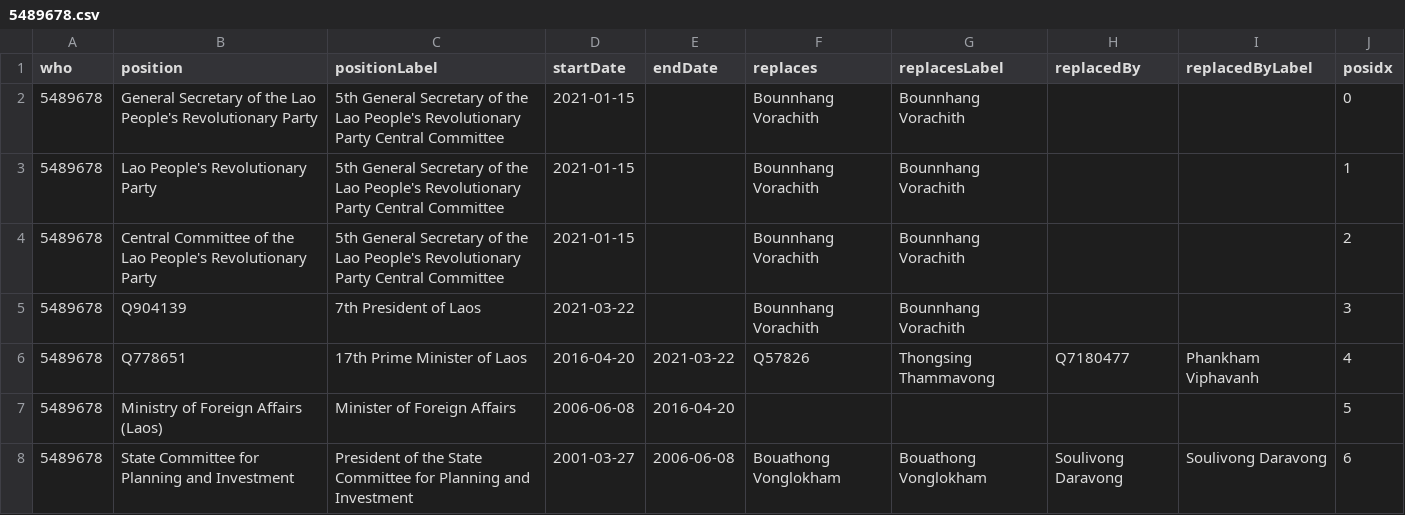
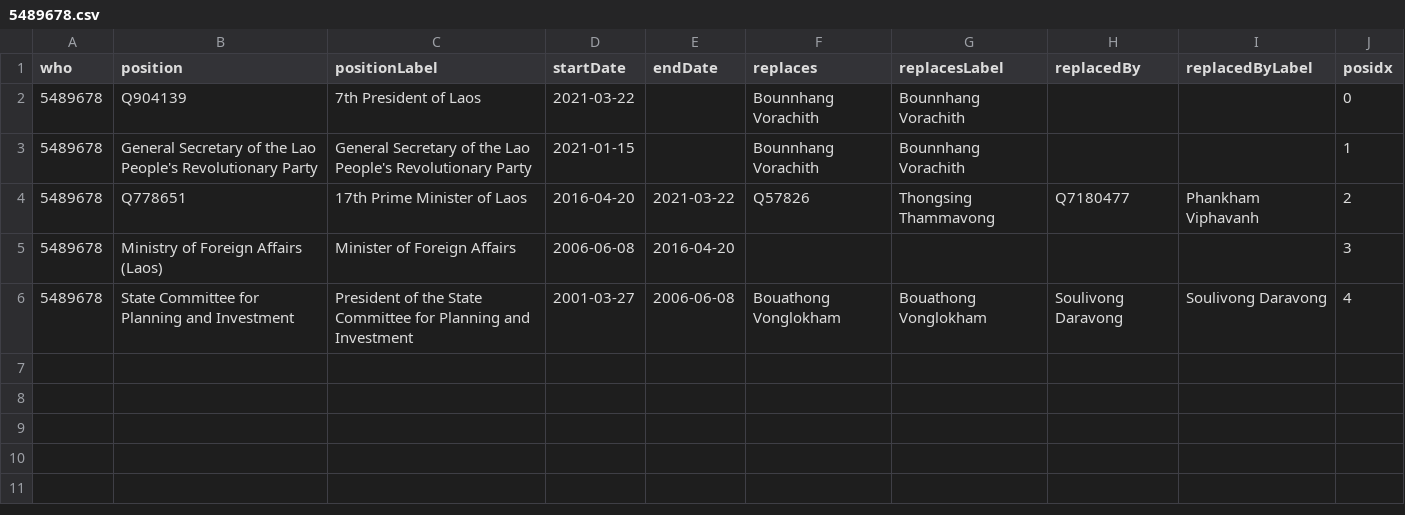
Before and after one commit to every-politician-scrapers/laos, a CSV file: enwiki/csv/5489678.csv, drawn as a sheet.

```diff
--- a/enwiki/csv/5489678.csv
+++ b/enwiki/csv/5489678.csv
@@ -1,8 +1,6 @@
 who,position,positionLabel,startDate,endDate,replaces,replacesLabel,replacedBy,replacedByLabel,posidx
-5489678,General Secretary of the Lao People's Revolutionary Party,5th General Secretary of the Lao People's Revolutionary Party Central Committee,2021-01-15,,Bounnhang Vorachith,Bounnhang Vorachith,,,0
-5489678,Lao People's Revolutionary Party,5th General Secretary of the Lao People's Revolutionary Party Central Committee,2021-01-15,,Bounnhang Vorachith,Bounnhang Vorachith,,,1
-5489678,Central Committee of the Lao People's Revolutionary Party,5th General Secretary of the Lao People's Revolutionary Party Central Committee,2021-01-15,,Bounnhang Vorachith,Bounnhang Vorachith,,,2
-5489678,Q904139,7th President of Laos,2021-03-22,,Bounnhang Vorachith,Bounnhang Vorachith,,,3
-5489678,Q778651,17th Prime Minister of Laos,2016-04-20,2021-03-22,Q57826,Thongsing Thammavong,Q7180477,Phankham Viphavanh,4
-5489678,Ministry of Foreign Affairs (Laos),Minister of Foreign Affairs,2006-06-08,2016-04-20,,,,,5
-5489678,State Committee for Planning and Investment,President of the State Committee for Planning and Investment,2001-03-27,2006-06-08,Bouathong Vonglokham,Bouathong Vonglokham,Soulivong Daravong,Soulivong Daravong,6
+5489678,Q904139,7th President of Laos,2021-03-22,,Bounnhang Vorachith,Bounnhang Vorachith,,,0
+5489678,General Secretary of the Lao People's Revolutionary Party,General Secretary of the Lao People's Revolutionary Party,2021-01-15,,Bounnhang Vorachith,Bounnhang Vorachith,,,1
+5489678,Q778651,17th Prime Minister of Laos,2016-04-20,2021-03-22,Q57826,Thongsing Thammavong,Q7180477,Phankham Viphavanh,2
+5489678,Ministry of Foreign Affairs (Laos),Minister of Foreign Affairs,2006-06-08,2016-04-20,,,,,3
+5489678,State Committee for Planning and Investment,President of the State Committee for Planning and Investment,2001-03-27,2006-06-08,Bouathong Vonglokham,Bouathong Vonglokham,Soulivong Daravong,Soulivong Daravong,4
```
Also changed, not shown: 1 other file.
